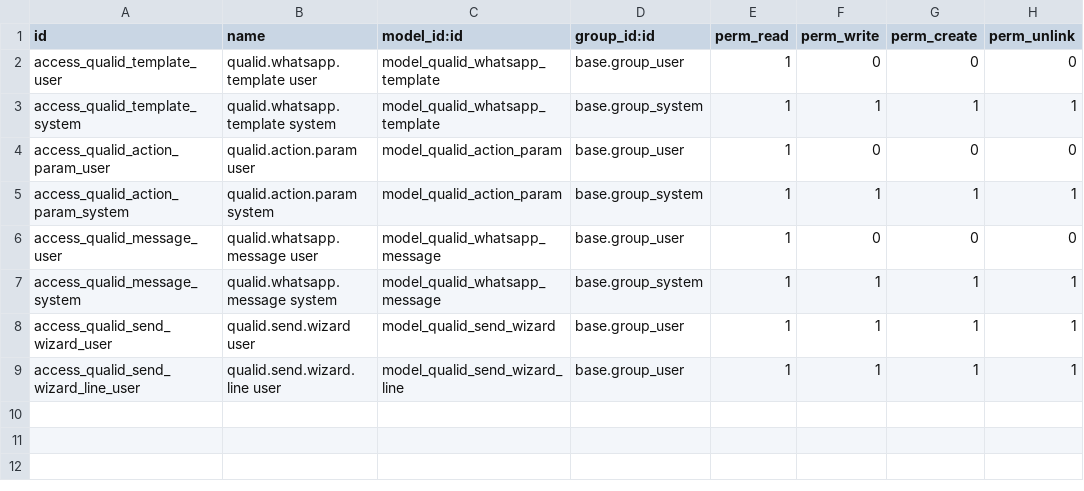
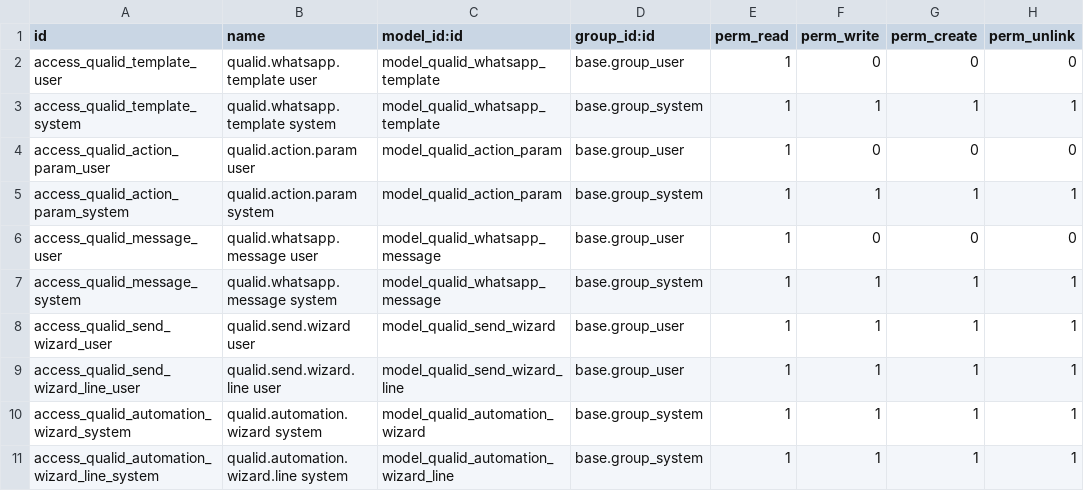
Before and after one commit to devianops/odoo-qualid-connector, a CSV file: qualid_whatsapp/security/ir.model.access.csv, drawn as a sheet; the diff names each change by its address in the sheet, - before the commit and + after, or states it on an @@ line.

Commit message:
One-click ready-made automations; fix template variables not saving
- New WhatsApp Automation wizard: 12 presets (invoices, payments, reminders,
  sales, delivery, CRM, contacts, purchase, project) create a complete rule
- Settings: clean preset list with Set up buttons, tips collapsed
- Fix: read-only variable columns were not saved (force_save)

```diff
--- a/qualid_whatsapp/security/ir.model.access.csv
+++ b/qualid_whatsapp/security/ir.model.access.csv
+row 10: access_qualid_automation_wizard_system | qualid.automation.wizard system | model_qualid_automation_wizard | base.group_system | 1 | 1 | 1 | 1
+row 11: access_qualid_automation_wizard_line_system | qualid.automation.wizard.line system | model_qualid_automation_wizard_line | base.group_system | 1 | 1 | 1 | 1
```
Also changed, not shown: 10 other files.
